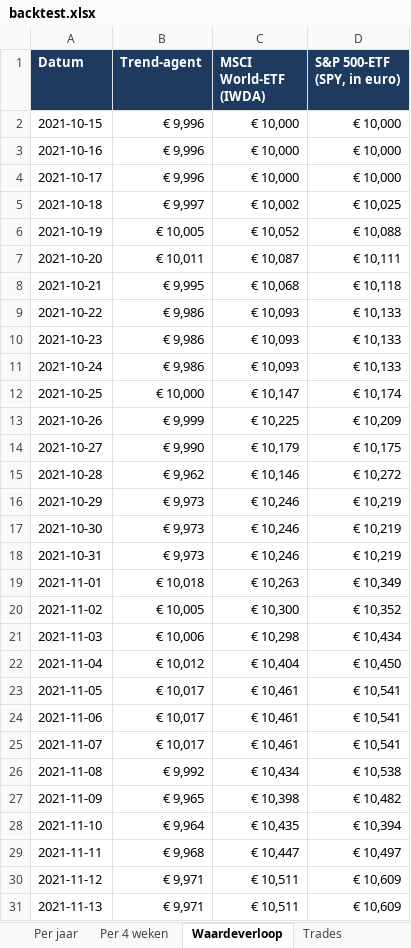
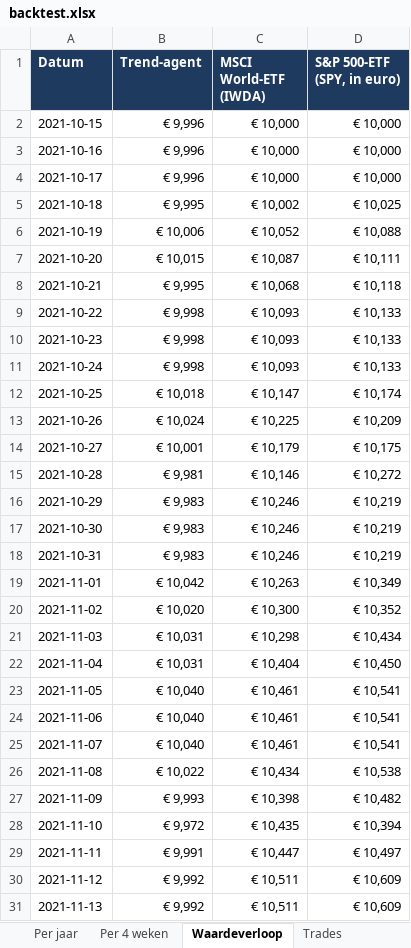
Before and after one commit to Sewpersonic/trend-agent, an Excel workbook: backtest/resultaten/backtest.xlsx, sheet Waardeverloop, drawn as a sheet; only a part is shown; values as stored, in another font and other column widths than the file's, no borders; the diff covers the shown part only; the diff names each change by its address in the sheet, - before the commit and + after, or states it on an @@ line.

```diff
--- a/backtest/resultaten/backtest.xlsx (sheet Waardeverloop)
+++ b/backtest/resultaten/backtest.xlsx (sheet Waardeverloop)
-B5 (Trend-agent): € 9,997
+B5 (Trend-agent): € 9,995
-B6 (Trend-agent): € 10,005
+B6 (Trend-agent): € 10,006
-B7 (Trend-agent): € 10,011
+B7 (Trend-agent): € 10,015
-B9:B11 (Trend-agent): € 9,986
+B9:B11 (Trend-agent): € 9,998
-B12 (Trend-agent): € 10,000
+B12 (Trend-agent): € 10,018
-B13 (Trend-agent): € 9,999
+B13 (Trend-agent): € 10,024
-B14 (Trend-agent): € 9,990
+B14 (Trend-agent): € 10,001
-B15 (Trend-agent): € 9,962
+B15 (Trend-agent): € 9,981
-B16:B18 (Trend-agent): € 9,973
+B16:B18 (Trend-agent): € 9,983
-B19 (Trend-agent): € 10,018
+B19 (Trend-agent): € 10,042
-B20 (Trend-agent): € 10,005
+B20 (Trend-agent): € 10,020
-B21 (Trend-agent): € 10,006
+B21 (Trend-agent): € 10,031
-B22 (Trend-agent): € 10,012
+B22 (Trend-agent): € 10,031
-B23:B25 (Trend-agent): € 10,017
+B23:B25 (Trend-agent): € 10,040
-B26 (Trend-agent): € 9,992
+B26 (Trend-agent): € 10,022
-B27 (Trend-agent): € 9,965
+B27 (Trend-agent): € 9,993
-B28 (Trend-agent): € 9,964
+B28 (Trend-agent): € 9,972
-B29 (Trend-agent): € 9,968
+B29 (Trend-agent): € 9,991
-B30:B31 (Trend-agent): € 9,971
+B30:B31 (Trend-agent): € 9,992
```
Also changed, not shown: 1 added row, 1 removed row and 1784 edited cells elsewhere in this sheet, sheet Trades, sheet Samenvatting, sheet Per jaar, sheet Per 4 weken, backtest/controle-alleen-etf/backtest.xlsx, backtest/controle-zonder-crypto/backtest.xlsx, 9 other files.
